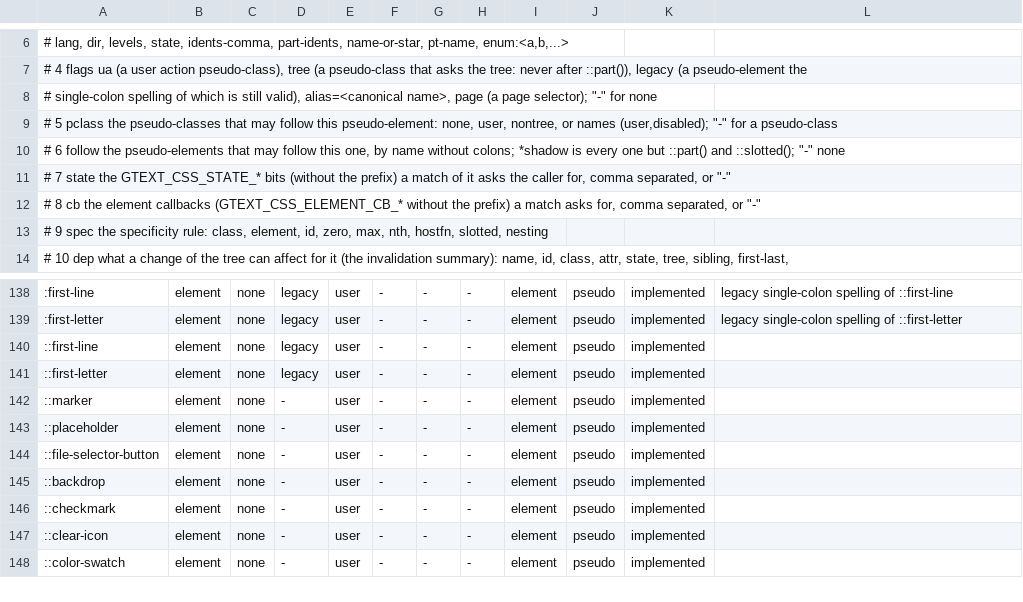
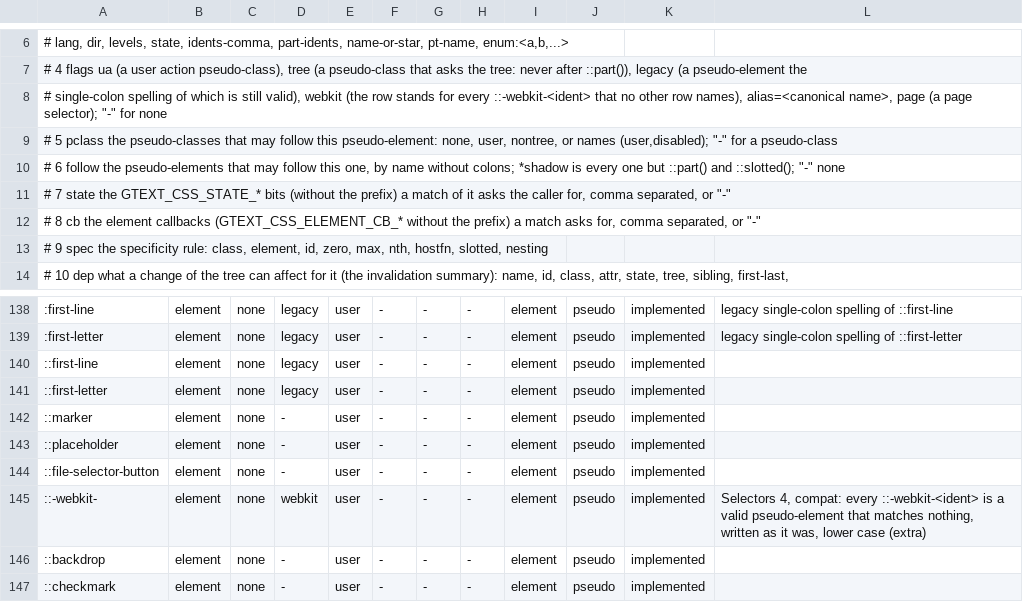
Before and after one commit to Ghoti-io/text, a TSV file: tools/css/selectors-supplement.tsv, drawn as a sheet; only a part is shown, gaps mark what is left out; the shorter side is filled out with more unchanged rows; the diff names each change by its address in the sheet, - before the commit and + after, or states it on an @@ line.

Commit message:
Accept every ::-webkit- pseudo-element as a valid one that matches nothing
Selectors 4, "Compatibility", makes a pseudo-element named -webkit- and an
identifier valid whatever it is, so that a rule written for one browser
engine's own pseudo-elements is kept and never applies. The selector table
had a row for no such name, so the rule that held one was dropped from the
sheet (web-platform-tests selectors/webkit-pseudo-element.html, listed
as a defect of the CSSOM gate).

One row of the tables, ::-webkit-, stands for every such name; the simple
selector carries the identifier, which is written lower case with its
escapes, as Chromium and Firefox write it. A user action pseudo-class may
follow it and no pseudo-element may, and ::-webkitfoo, arguments and the
vendor pseudo-classes stay invalid, as in both browsers. The CSSOM
differential asks both browsers 49 selectors of the kind after its default
population; the lines on which they differ from each other are listed.

The selector() of a condition does not support one (the pinned
css-conditional pages expect CSS.supports of
selector(::-webkit-unknown-pseudo-element) to be false), so a selector
option, set for it, keeps the old refusal there.

```diff
--- a/tools/css/selectors-supplement.tsv
+++ b/tools/css/selectors-supplement.tsv
-A8: …still valid), alias=<canonical name>,…
+A8: …still valid), webkit (the row stands for every ::-webkit-<ident> that no other row names), alias=<canonical name>,…
+row 145: ::-webkit- | element | none | webkit | user | - | - | - | element | pseudo | implemented | Selectors 4, compat: every ::-webkit-<ident> is a valid pseudo-element that matches nothing, written as it was, lower case (extra)
```
Also changed, not shown: tools/css/selectors.tsv, 20 other files.
